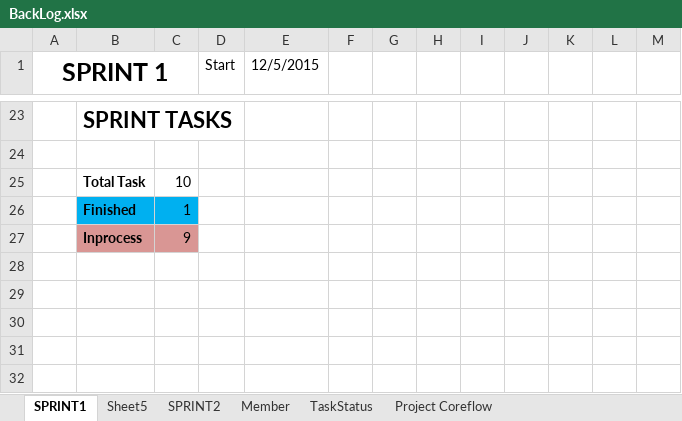
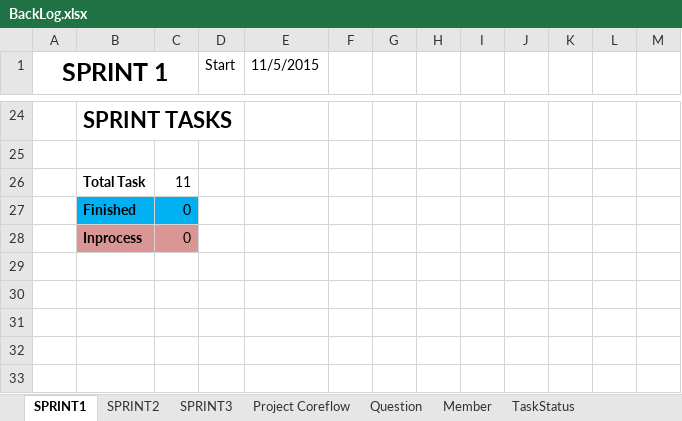
Before and after one commit to CPTeam12/MDA-Document, an Excel workbook: BackLog.xlsx, sheet SPRINT1, drawn as a sheet; only a part is shown, gaps mark what is left out; values as stored, in another font and other column widths than the file's, no borders; charts and pictures not drawn; addresses are those after the commit; the diff covers the shown part only; the diff names each change by its address in the sheet, - before the commit and + after, or states it on an @@ line.

```diff
--- a/BackLog.xlsx (sheet SPRINT1)
+++ b/BackLog.xlsx (sheet SPRINT1)
-sheet tab: Sheet5
+sheet tab: SPRINT3
+sheet tab: Question
@@ sheet tab order changed: SPRINT1 | SPRINT2 | SPRINT3 | Project Coreflow | Question | Member | TaskStatus @@
-E1: 12/5/2015
+E1: 11/5/2015
-C26: 10
+C26: 11
-C27: 1
+C27: 0
-C28: 9
+C28: 0
```
Also changed, not shown: 5 added rows, 4 removed rows, 23 edited cells, cell formats, merged cells and row numbers in column A elsewhere in this sheet, sheet SPRINT2, sheet Project Coreflow, charts or pictures.
